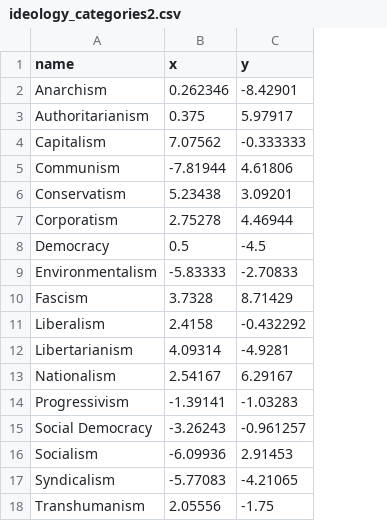
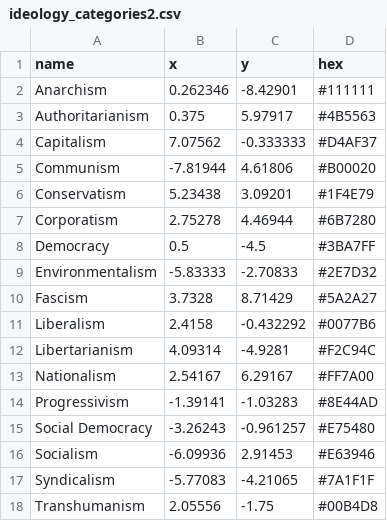
Before and after one commit to AKapppy/New-Political-Compass, a CSV file: ideology_categories2.csv, drawn as a sheet; the diff names each change by its address in the sheet, - before the commit and + after, or states it on an @@ line.

```diff
--- a/ideology_categories2.csv
+++ b/ideology_categories2.csv
+column D (hex), rows 2-18: #111111 | #4B5563 | #D4AF37 | #B00020 | #1F4E79 | #6B7280 | #3BA7FF | #2E7D32 | #5A2A27 | #0077B6 | #F2C94C | #FF7A00 | #8E44AD | #E75480 | #E63946 | #7A1F1F | #00B4D8
```
Also changed, not shown: ideology_categories3.csv, ideology_categories4.csv, 13 other files.
